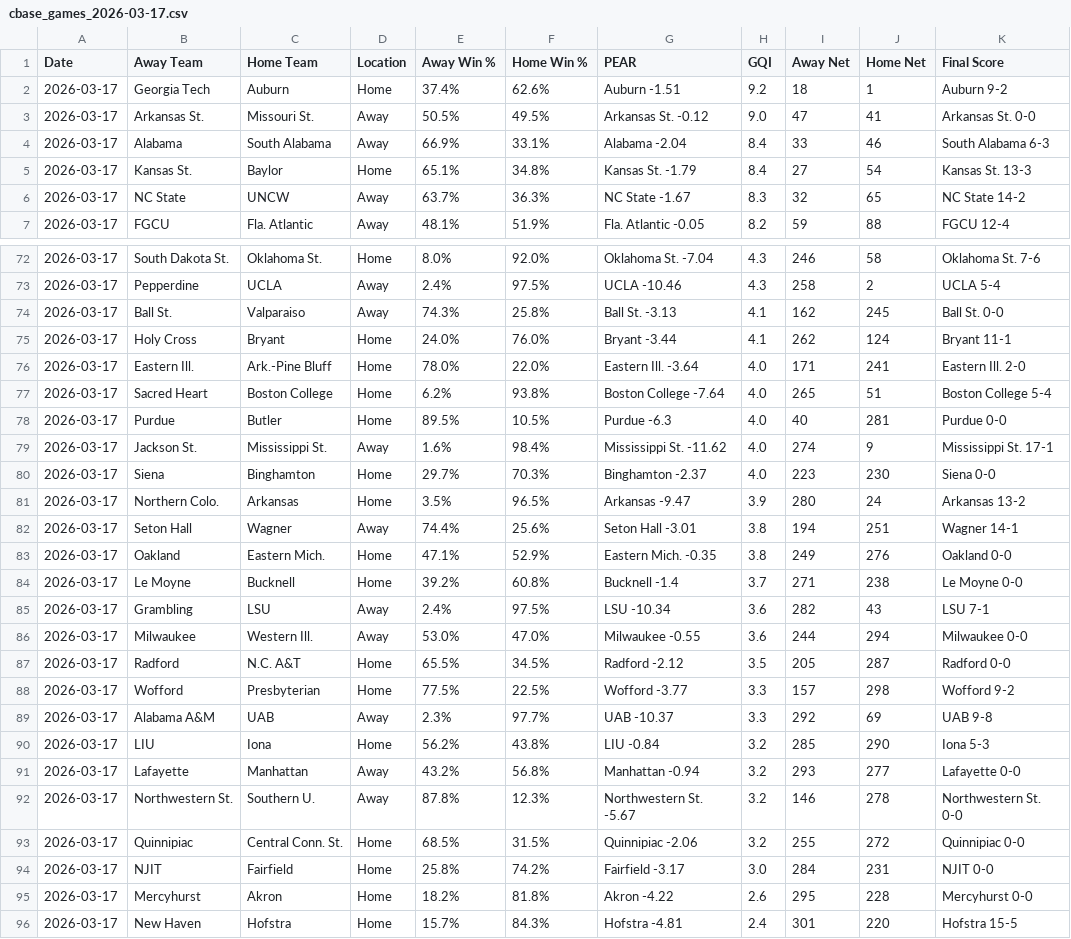
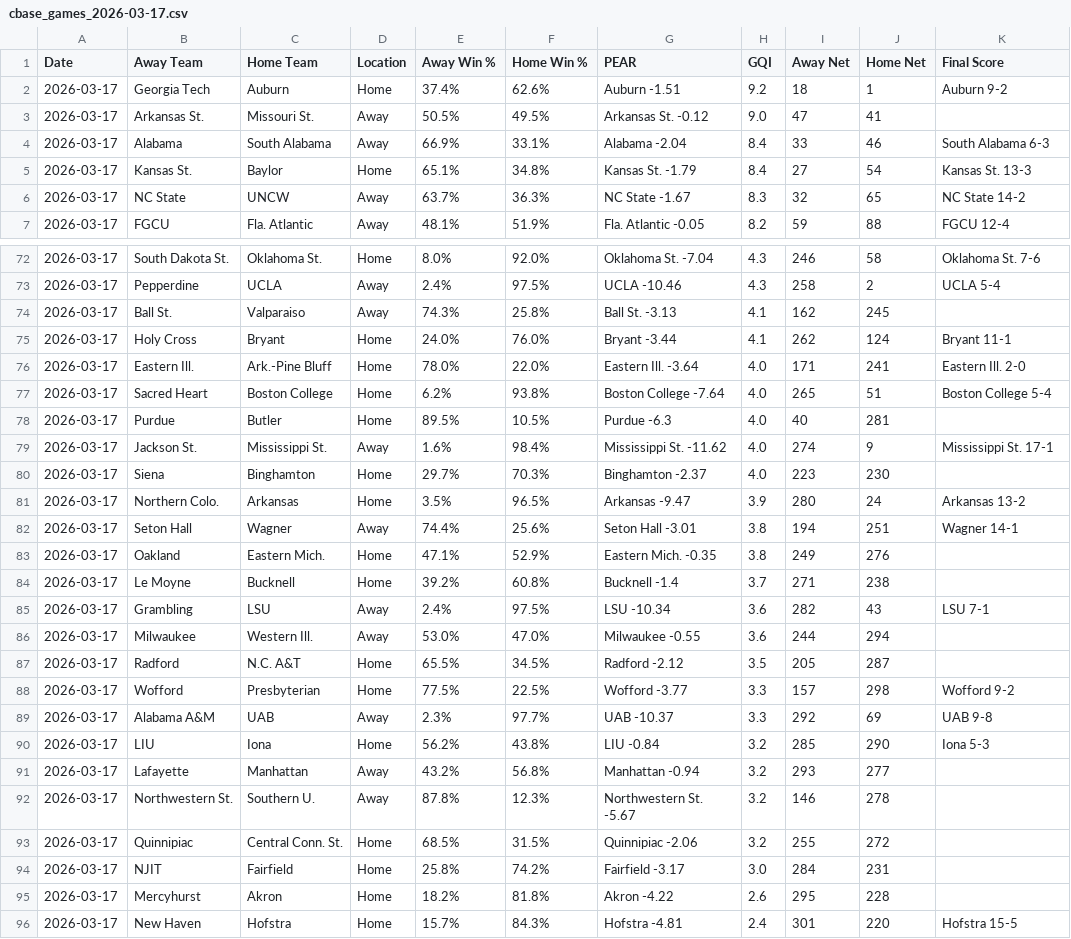
Before and after one commit to seth77777778/College-Baseball-Analytics, a CSV file: College Baseball Games/cbase_games_2026-03-17.csv, drawn as a sheet; only a part is shown, gaps mark what is left out; the diff covers the shown part only.

Commit message:
Update cbase_games_2026-03-17.csv

```diff
--- a/College Baseball Games/cbase_games_2026-03-17.csv
+++ b/College Baseball Games/cbase_games_2026-03-17.csv
@@ -2,3 +2,3 @@ Date,Away Team,Home Team,Location,Away Win %,Home Win %,PEAR,GQI,Away Net,Home N
 2026-03-17,Georgia Tech,Auburn,Home,37.4%,62.6%,Auburn -1.51,9.2,18,1,Auburn 9-2
-2026-03-17,Arkansas St.,Missouri St.,Away,50.5%,49.5%,Arkansas St. -0.12,9.0,47,41,Arkansas St. 0-0
+2026-03-17,Arkansas St.,Missouri St.,Away,50.5%,49.5%,Arkansas St. -0.12,9.0,47,41,
 2026-03-17,Alabama,South Alabama,Away,66.9%,33.1%,Alabama -2.04,8.4,33,46,South Alabama 6-3
@@ -73,3 +73,3 @@ Date,Away Team,Home Team,Location,Away Win %,Home Win %,PEAR,GQI,Away Net,Home N
 2026-03-17,Pepperdine,UCLA,Away,2.4%,97.5%,UCLA -10.46,4.3,258,2,UCLA 5-4
-2026-03-17,Ball St.,Valparaiso,Away,74.3%,25.8%,Ball St. -3.13,4.1,162,245,Ball St. 0-0
+2026-03-17,Ball St.,Valparaiso,Away,74.3%,25.8%,Ball St. -3.13,4.1,162,245,
 2026-03-17,Holy Cross,Bryant,Home,24.0%,76.0%,Bryant -3.44,4.1,262,124,Bryant 11-1
@@ -77,12 +77,12 @@ Date,Away Team,Home Team,Location,Away Win %,Home Win %,PEAR,GQI,Away Net,Home N
 2026-03-17,Sacred Heart,Boston College,Home,6.2%,93.8%,Boston College -7.64,4.0,265,51,Boston College 5-4
-2026-03-17,Purdue,Butler,Home,89.5%,10.5%,Purdue -6.3,4.0,40,281,Purdue 0-0
+2026-03-17,Purdue,Butler,Home,89.5%,10.5%,Purdue -6.3,4.0,40,281,
 2026-03-17,Jackson St.,Mississippi St.,Away,1.6%,98.4%,Mississippi St. -11.62,4.0,274,9,Mississippi St. 17-1
-2026-03-17,Siena,Binghamton,Home,29.7%,70.3%,Binghamton -2.37,4.0,223,230,Siena 0-0
+2026-03-17,Siena,Binghamton,Home,29.7%,70.3%,Binghamton -2.37,4.0,223,230,
 2026-03-17,Northern Colo.,Arkansas,Home,3.5%,96.5%,Arkansas -9.47,3.9,280,24,Arkansas 13-2
 2026-03-17,Seton Hall,Wagner,Away,74.4%,25.6%,Seton Hall -3.01,3.8,194,251,Wagner 14-1
-2026-03-17,Oakland,Eastern Mich.,Home,47.1%,52.9%,Eastern Mich. -0.35,3.8,249,276,Oakland 0-0
-2026-03-17,Le Moyne,Bucknell,Home,39.2%,60.8%,Bucknell -1.4,3.7,271,238,Le Moyne 0-0
+2026-03-17,Oakland,Eastern Mich.,Home,47.1%,52.9%,Eastern Mich. -0.35,3.8,249,276,
+2026-03-17,Le Moyne,Bucknell,Home,39.2%,60.8%,Bucknell -1.4,3.7,271,238,
 2026-03-17,Grambling,LSU,Away,2.4%,97.5%,LSU -10.34,3.6,282,43,LSU 7-1
-2026-03-17,Milwaukee,Western Ill.,Away,53.0%,47.0%,Milwaukee -0.55,3.6,244,294,Milwaukee 0-0
-2026-03-17,Radford,N.C. A&T,Home,65.5%,34.5%,Radford -2.12,3.5,205,287,Radford 0-0
+2026-03-17,Milwaukee,Western Ill.,Away,53.0%,47.0%,Milwaukee -0.55,3.6,244,294,
+2026-03-17,Radford,N.C. A&T,Home,65.5%,34.5%,Radford -2.12,3.5,205,287,
 2026-03-17,Wofford,Presbyterian,Home,77.5%,22.5%,Wofford -3.77,3.3,157,298,Wofford 9-2
@@ -90,7 +90,7 @@ Date,Away Team,Home Team,Location,Away Win %,Home Win %,PEAR,GQI,Away Net,Home N
 2026-03-17,LIU,Iona,Home,56.2%,43.8%,LIU -0.84,3.2,285,290,Iona 5-3
-2026-03-17,Lafayette,Manhattan,Away,43.2%,56.8%,Manhattan -0.94,3.2,293,277,Lafayette 0-0
-2026-03-17,Northwestern St.,Southern U.,Away,87.8%,12.3%,Northwestern St. -5.67,3.2,146,278,Northwestern St. 0-0
-2026-03-17,Quinnipiac,Central Conn. St.,Home,68.5%,31.5%,Quinnipiac -2.06,3.2,255,272,Quinnipiac 0-0
-2026-03-17,NJIT,Fairfield,Home,25.8%,74.2%,Fairfield -3.17,3.0,284,231,NJIT 0-0
-2026-03-17,Mercyhurst,Akron,Home,18.2%,81.8%,Akron -4.22,2.6,295,228,Mercyhurst 0-0
+2026-03-17,Lafayette,Manhattan,Away,43.2%,56.8%,Manhattan -0.94,3.2,293,277,
+2026-03-17,Northwestern St.,Southern U.,Away,87.8%,12.3%,Northwestern St. -5.67,3.2,146,278,
+2026-03-17,Quinnipiac,Central Conn. St.,Home,68.5%,31.5%,Quinnipiac -2.06,3.2,255,272,
+2026-03-17,NJIT,Fairfield,Home,25.8%,74.2%,Fairfield -3.17,3.0,284,231,
+2026-03-17,Mercyhurst,Akron,Home,18.2%,81.8%,Akron -4.22,2.6,295,228,
 2026-03-17,New Haven,Hofstra,Home,15.7%,84.3%,Hofstra -4.81,2.4,301,220,Hofstra 15-5
```
Also changed, not shown: 9 edited cells elsewhere in this file.
